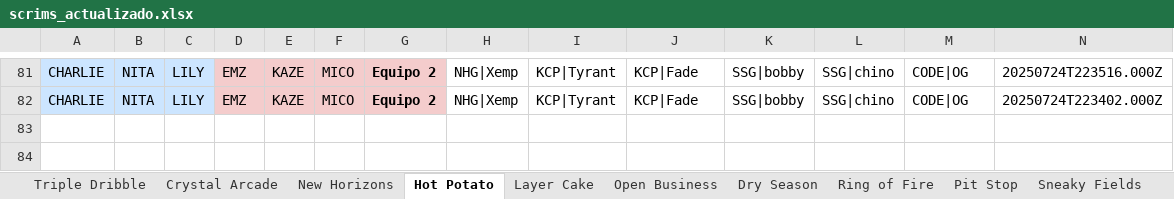
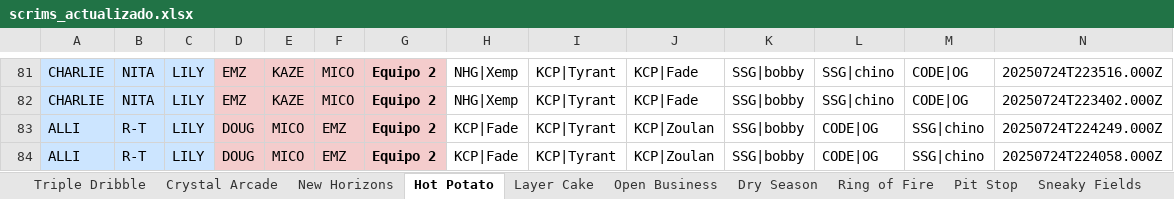
Before and after one commit to javierlarap/brawl-dash, an Excel workbook: scrims_actualizado.xlsx, sheet Hot Potato, drawn as a sheet; only a part is shown, gaps mark what is left out; values as stored, in another font and other column widths than the file's, no borders; the diff names each change by its address in the sheet, - before the commit and + after, or states it on an @@ line.

```diff
--- a/scrims_actualizado.xlsx (sheet Hot Potato)
+++ b/scrims_actualizado.xlsx (sheet Hot Potato)
+row 83: ALLI | R-T | LILY | DOUG | MICO | EMZ | Equipo 2 | KCP|Fade | KCP|Tyrant | KCP|Zoulan | SSG|bobby | CODE|OG | SSG|chino | 20250724T224249.000Z
+row 84: ALLI | R-T | LILY | DOUG | MICO | EMZ | Equipo 2 | KCP|Fade | KCP|Tyrant | KCP|Zoulan | SSG|bobby | CODE|OG | SSG|chino | 20250724T224058.000Z
```
Also changed, not shown: sheet Layer Cake, sheet Open Business.
